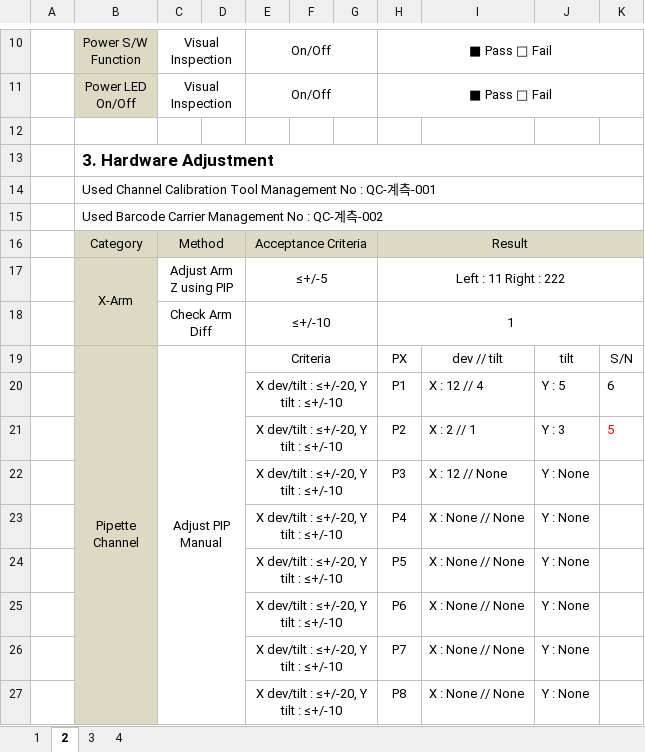
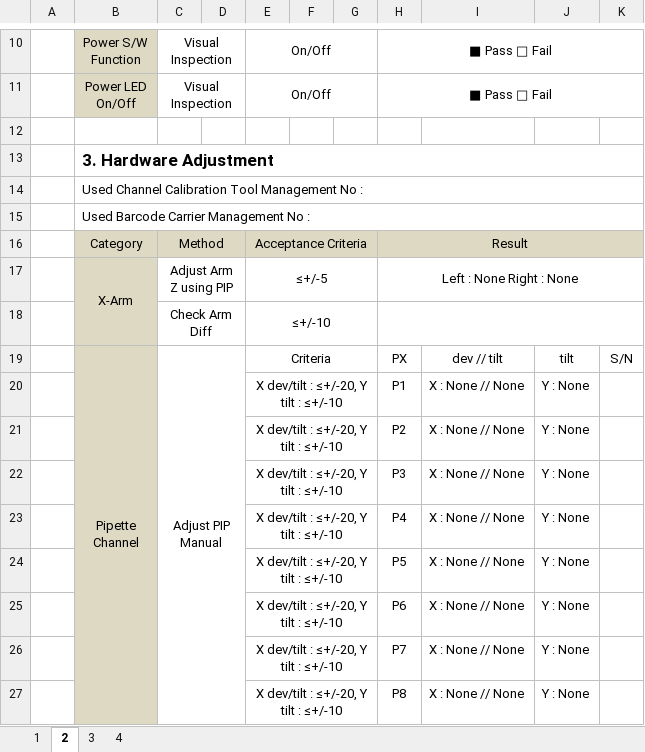
Before and after one commit to SG-ASD/Inst_QC, an Excel workbook: Report.xlsx, sheet 2, drawn as a sheet; only a part is shown, gaps mark what is left out; values as stored, in another font and other column widths than the file's, no borders; the diff covers the shown part only; the diff names each change by its address in the sheet, - before the commit and + after, or states it on an @@ line.

```diff
--- a/Report.xlsx (sheet 2)
+++ b/Report.xlsx (sheet 2)
-B14: …No : QC-계측-001
+B14: …No :
-B15: Used Barcode Carrier Management No : QC-계측-002
+B15: Used Barcode Carrier Management No :
-H17: Left : 11 Right : 222
+H17: Left : None Right : None
-H18: 1
+H18: (empty)
-I20: X : 12 // 4
+I20: X : None // None
-J20: Y : 5
+J20: Y : None
-K20: 6
+K20: (empty)
-I21: X : 2 // 1
+I21: X : None // None
-J21: Y : 3
+J21: Y : None
-K21: 5
+K21: (empty)
-I22: X : 12 // None
+I22: X : None // None
```
Also changed, not shown: 17 edited cells elsewhere in this sheet, sheet 1, sheet 4, sheet 3, 1 other file.
